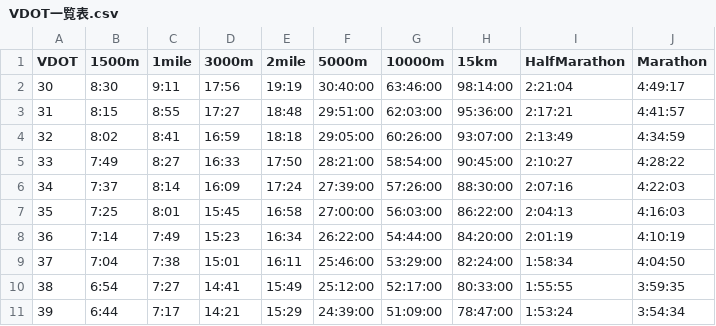
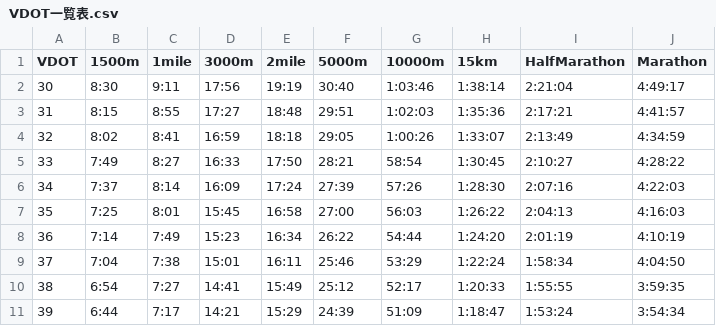
Before and after one commit to AkiRun-Lab/marathon-simulator, a CSV file: data/VDOT一覧表.csv, drawn as a sheet; only a part is shown; the diff covers the shown part only.

```diff
--- a/data/VDOT一覧表.csv
+++ b/data/VDOT一覧表.csv
@@ -1,11 +1,11 @@
 VDOT,1500m,1mile,3000m,2mile,5000m,10000m,15km,HalfMarathon,Marathon
-30,8:30,9:11,17:56,19:19,30:40:00,63:46:00,98:14:00,2:21:04,4:49:17
-31,8:15,8:55,17:27,18:48,29:51:00,62:03:00,95:36:00,2:17:21,4:41:57
-32,8:02,8:41,16:59,18:18,29:05:00,60:26:00,93:07:00,2:13:49,4:34:59
-33,7:49,8:27,16:33,17:50,28:21:00,58:54:00,90:45:00,2:10:27,4:28:22
-34,7:37,8:14,16:09,17:24,27:39:00,57:26:00,88:30:00,2:07:16,4:22:03
-35,7:25,8:01,15:45,16:58,27:00:00,56:03:00,86:22:00,2:04:13,4:16:03
-36,7:14,7:49,15:23,16:34,26:22:00,54:44:00,84:20:00,2:01:19,4:10:19
-37,7:04,7:38,15:01,16:11,25:46:00,53:29:00,82:24:00,1:58:34,4:04:50
-38,6:54,7:27,14:41,15:49,25:12:00,52:17:00,80:33:00,1:55:55,3:59:35
-39,6:44,7:17,14:21,15:29,24:39:00,51:09:00,78:47:00,1:53:24,3:54:34
+30,8:30,9:11,17:56,19:19,30:40,1:03:46,1:38:14,2:21:04,4:49:17
+31,8:15,8:55,17:27,18:48,29:51,1:02:03,1:35:36,2:17:21,4:41:57
+32,8:02,8:41,16:59,18:18,29:05,1:00:26,1:33:07,2:13:49,4:34:59
+33,7:49,8:27,16:33,17:50,28:21,58:54,1:30:45,2:10:27,4:28:22
+34,7:37,8:14,16:09,17:24,27:39,57:26,1:28:30,2:07:16,4:22:03
+35,7:25,8:01,15:45,16:58,27:00,56:03,1:26:22,2:04:13,4:16:03
+36,7:14,7:49,15:23,16:34,26:22,54:44,1:24:20,2:01:19,4:10:19
+37,7:04,7:38,15:01,16:11,25:46,53:29,1:22:24,1:58:34,4:04:50
+38,6:54,7:27,14:41,15:49,25:12,52:17,1:20:33,1:55:55,3:59:35
+39,6:44,7:17,14:21,15:29,24:39,51:09,1:18:47,1:53:24,3:54:34
```
Also changed, not shown: 93 edited cells elsewhere in this file, data/VDOT練習ペース.csv, 1 other file.
